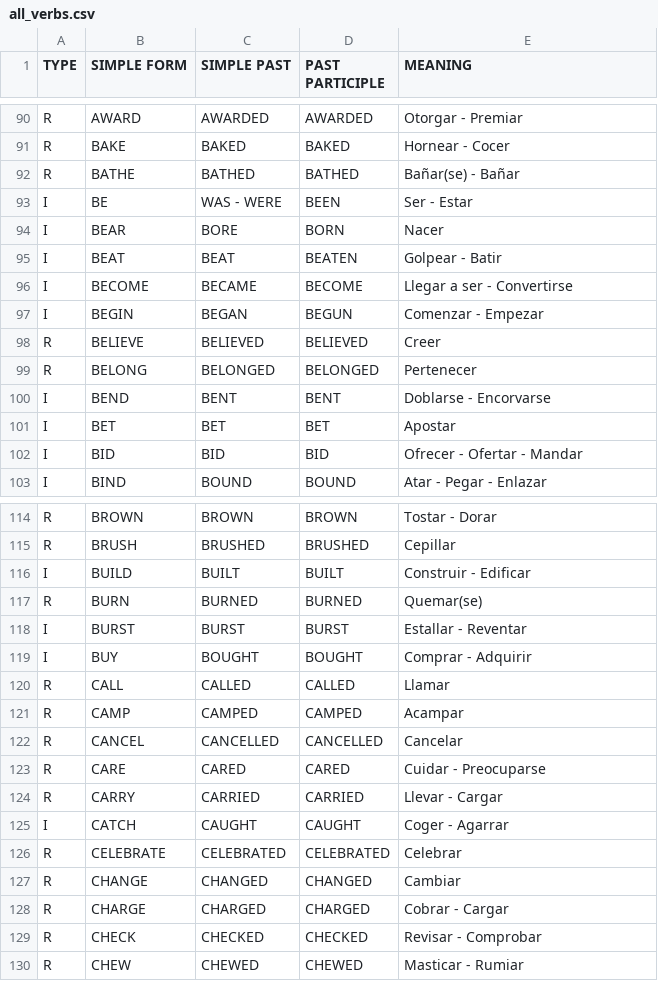
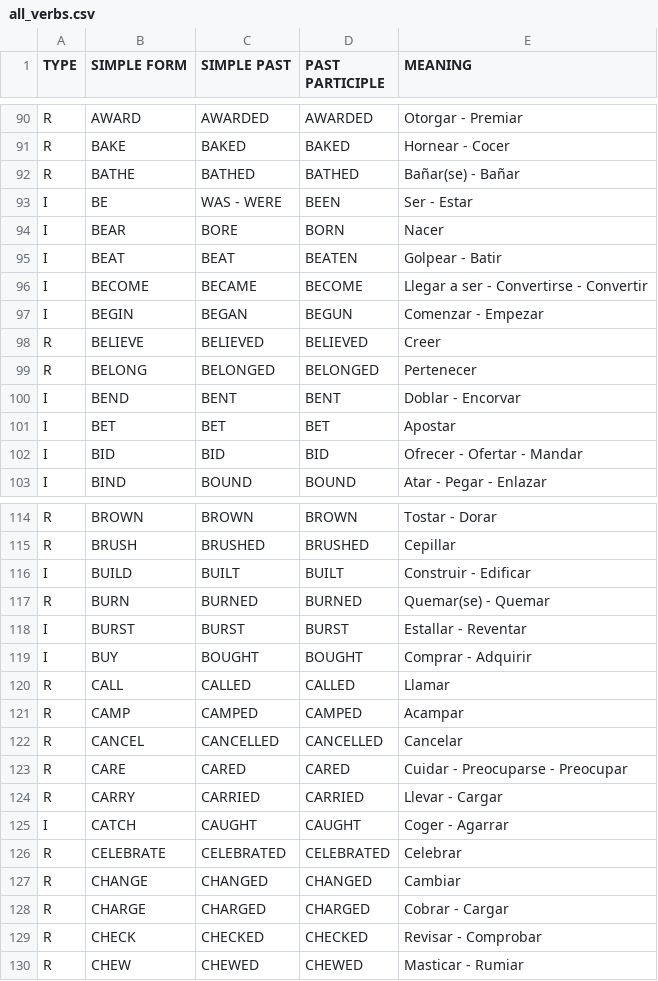
Before and after one commit to jorgepacheco/english-verbs, a CSV file: data/all_verbs.csv, drawn as a sheet; only a part is shown, gaps mark what is left out.

Commit message:
Complete synonyms

```diff
--- a/data/all_verbs.csv
+++ b/data/all_verbs.csv
@@ -95,3 +95,3 @@ I;BEAR;BORE;BORN;Nacer
 I;BEAT;BEAT;BEATEN;Golpear - Batir
-I;BECOME;BECAME;BECOME;Llegar a ser - Convertirse
+I;BECOME;BECAME;BECOME;Llegar a ser - Convertirse - Convertir
 I;BEGIN;BEGAN;BEGUN;Comenzar - Empezar
@@ -99,3 +99,3 @@ R;BELIEVE;BELIEVED;BELIEVED;Creer
 R;BELONG;BELONGED;BELONGED;Pertenecer
-I;BEND;BENT;BENT;Doblarse - Encorvarse
+I;BEND;BENT;BENT;Doblar - Encorvar
 I;BET;BET;BET;Apostar
@@ -116,3 +116,3 @@ R;BRUSH;BRUSHED;BRUSHED;Cepillar
 I;BUILD;BUILT;BUILT;Construir - Edificar
-R;BURN;BURNED;BURNED;Quemar(se)
+R;BURN;BURNED;BURNED;Quemar(se) - Quemar
 I;BURST;BURST;BURST;Estallar - Reventar
@@ -122,3 +122,3 @@ R;CAMP;CAMPED;CAMPED;Acampar
 R;CANCEL;CANCELLED;CANCELLED;Cancelar
-R;CARE;CARED;CARED;Cuidar - Preocuparse
+R;CARE;CARED;CARED;Cuidar - Preocuparse - Preocupar
 R;CARRY;CARRIED;CARRIED;Llevar - Cargar
```
